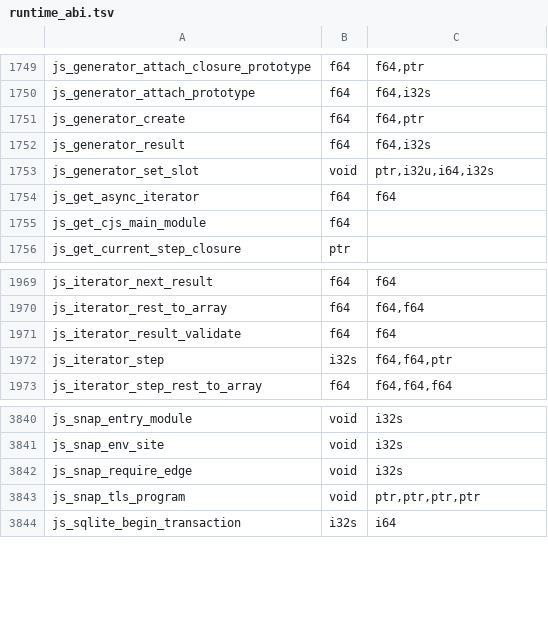
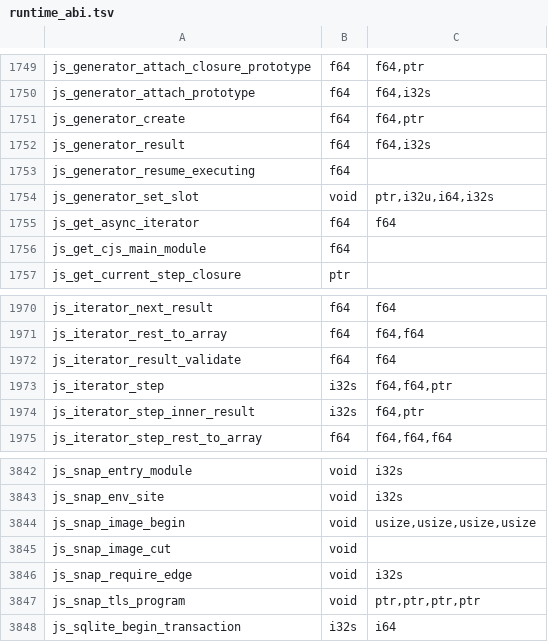
Before and after one commit to PerryTS/perry, a TSV file: crates/perry-codegen/src/wasm32/runtime_abi.tsv, drawn as a sheet; only a part is shown, gaps mark what is left out.

Commit message:
codegen: for-of over a proven sync generator resumes its body directly
When the record source holds only sync generator objects on their birth
layout with the intrinsic protocol (ElisionFacts::generator_sources), each
step of the for-of record (the iteratorStep and the fused next test) does
what resume_fixed_step does for next(undefined): executing -> TypeError,
done -> done, else executing, sent = undefined, a direct call of the body,
not executing, then the step kind (yield*, inner result: cold helper).
The payload word is clear while the body runs, as the dispatcher leaves
it, and the generator is rooted in a seventh record word. Entry, finish,
close and abrupt exits keep their runtime calls. The wasm ABI table is
regenerated (it also gains two entries main was missing).

```diff
--- a/crates/perry-codegen/src/wasm32/runtime_abi.tsv
+++ b/crates/perry-codegen/src/wasm32/runtime_abi.tsv
@@ -1752,2 +1752,3 @@ js_generator_create	f64	f64,ptr
 js_generator_result	f64	f64,i32s
+js_generator_resume_executing	f64	
 js_generator_set_slot	void	ptr,i32u,i64,i32s
@@ -1972,2 +1973,3 @@ js_iterator_result_validate	f64	f64
 js_iterator_step	i32s	f64,f64,ptr
+js_iterator_step_inner_result	i32s	f64,ptr
 js_iterator_step_rest_to_array	f64	f64,f64,f64
@@ -3841,2 +3843,4 @@ js_snap_entry_module	void	i32s
 js_snap_env_site	void	i32s
+js_snap_image_begin	void	usize,usize,usize,usize
+js_snap_image_cut	void	
 js_snap_require_edge	void	i32s
```
Also changed, not shown: 10 other files.
